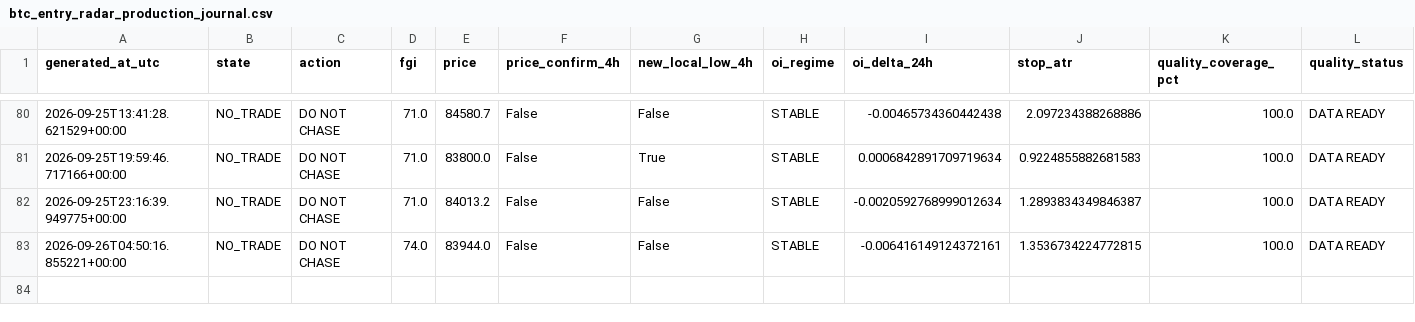
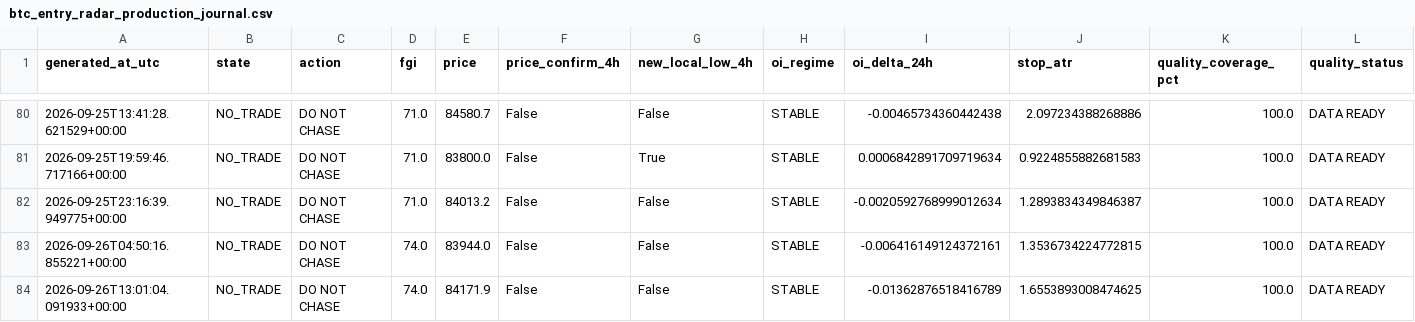
Before and after one commit to YaDragon44/moex-crash-radar, a CSV file: evidence/btc_entry_radar_production_journal.csv, drawn as a sheet; only a part is shown, gaps mark what is left out; rows hold the shown columns only; the diff names each change by its address in the sheet, - before the commit and + after, or states it on an @@ line.

```diff
--- a/evidence/btc_entry_radar_production_journal.csv
+++ b/evidence/btc_entry_radar_production_journal.csv
+row 84: 2026-09-26T13:01:04.091933+00:00 | NO_TRADE | DO NOT CHASE | 74.0 | 84171.9 | False | False | STABLE | -0.01362876518416789 | 1.6553893008474625 | 100.0 | DATA READY
```
Also changed, not shown: 3 other files.
